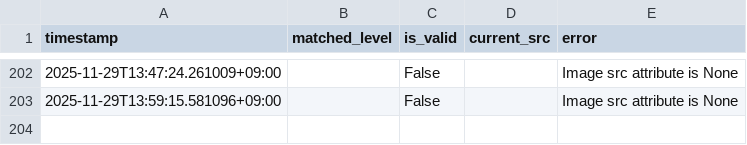
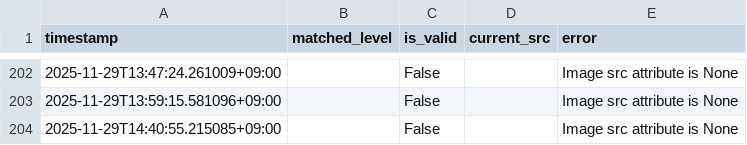
Before and after one commit to decccca-commits/image-monitor, a CSV file: results/monitor_log.csv, drawn as a sheet; only a part is shown, gaps mark what is left out.

```diff
--- a/results/monitor_log.csv
+++ b/results/monitor_log.csv
@@ -203 +203,2 @@ timestamp,matched_level,is_valid,current_src,error
 2025-11-29T13:59:15.581096+09:00,,False,,Image src attribute is None
+2025-11-29T14:40:55.215085+09:00,,False,,Image src attribute is None
```
Also changed, not shown: 1 other file.
